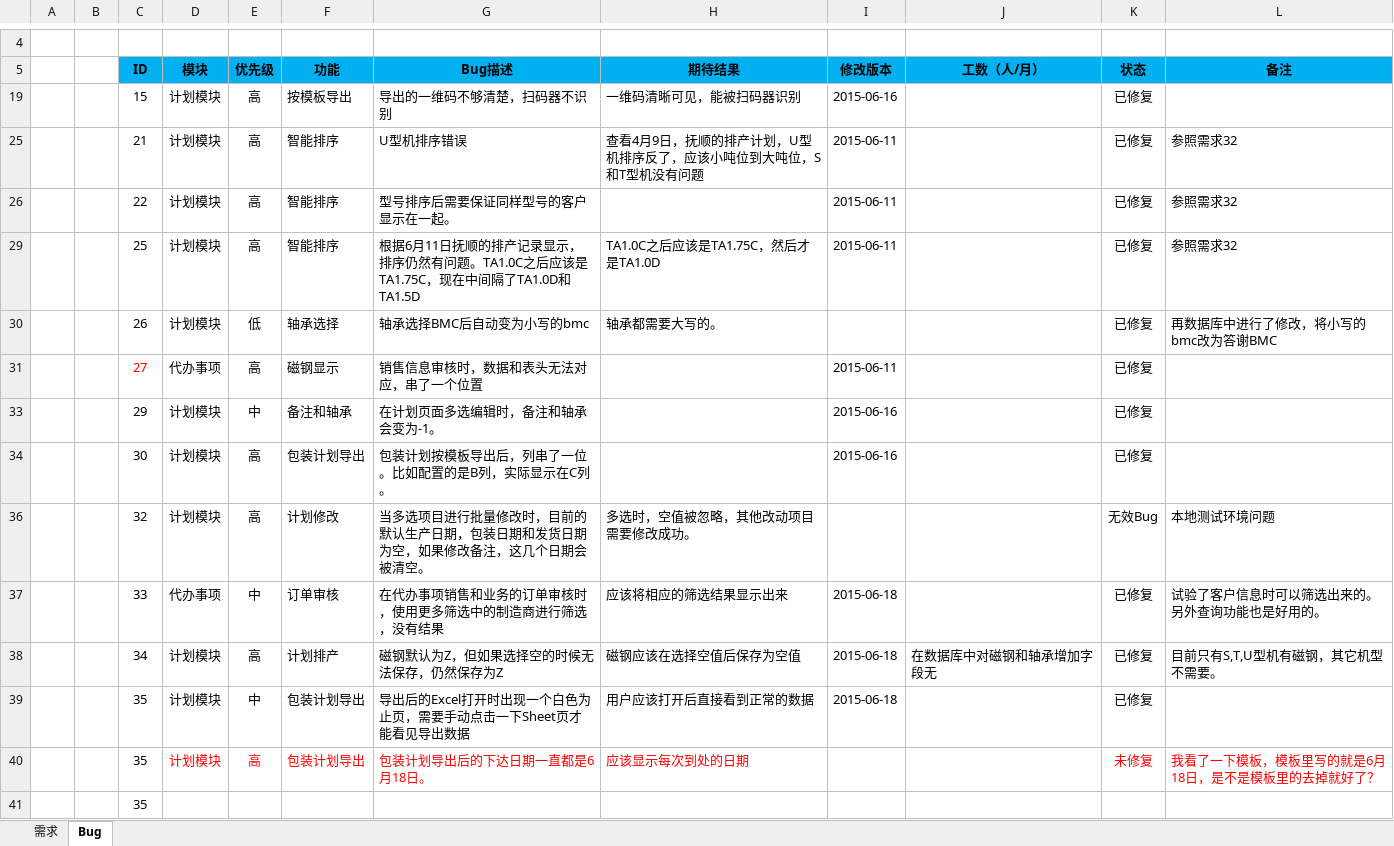
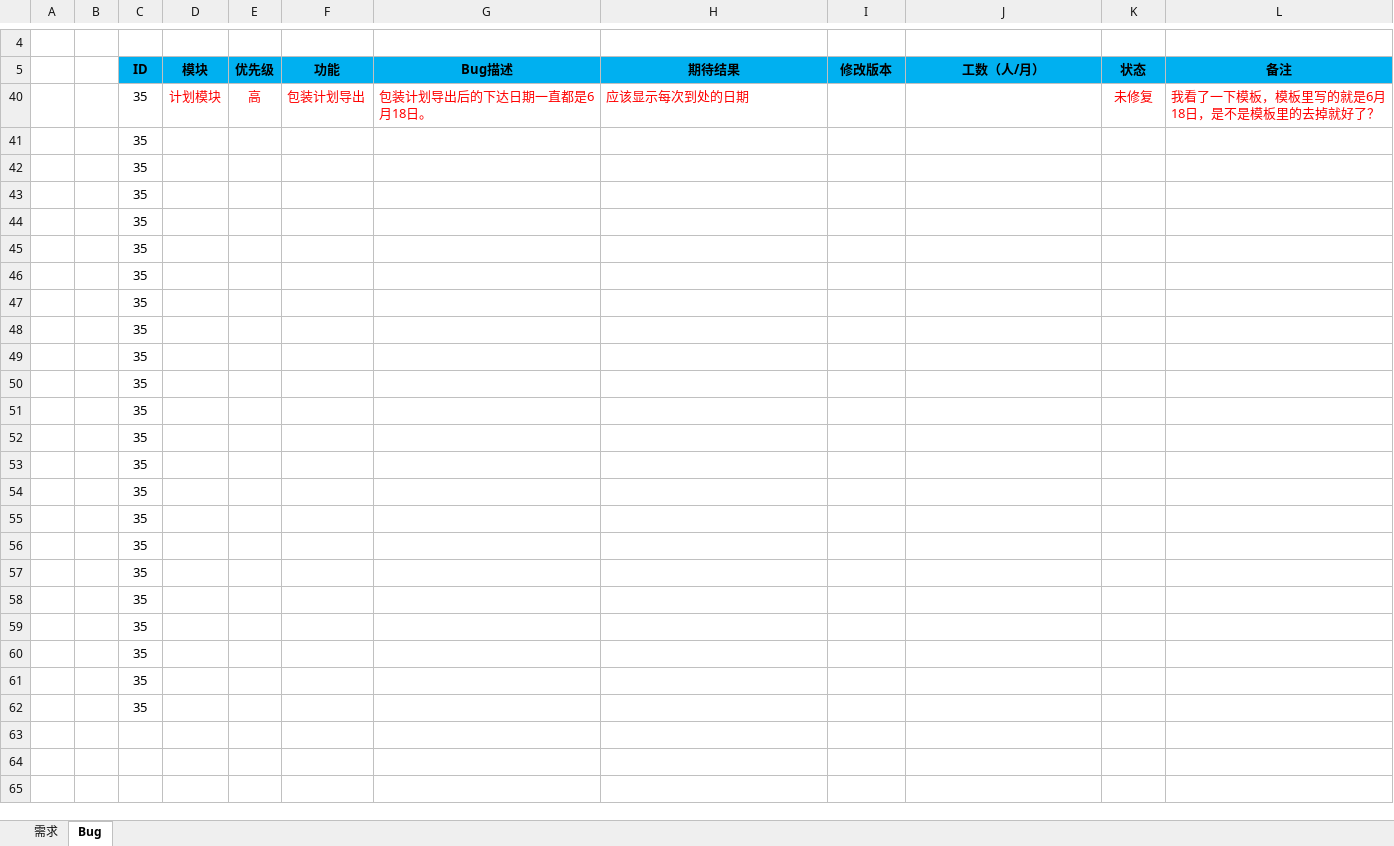
Before and after one commit to Patrick-Wang/BlueRay, an Excel workbook: Documentation/蓝光集团生产管控平台.xlsx, sheet Bug, drawn as a sheet; only a part is shown, gaps mark what is left out; the shorter side is filled out with more unchanged rows; values as stored, in another font and other column widths than the file's, no borders; the diff names each change by its address in the sheet, - before the commit and + after, or states it on an @@ line.

```diff
--- a/Documentation/蓝光集团生产管控平台.xlsx (sheet Bug)
+++ b/Documentation/蓝光集团生产管控平台.xlsx (sheet Bug)
@@ row 19 hidden:  |  | 15 | 计划模块 | 高 | 按模板导出 | 导出的一维码不够清楚，扫码器不识别 | 一维码清晰可见，能被扫码器识别 | 2015-06-16 |  | 已修复 @@
@@ row 25 hidden:  |  | 21 | 计划模块 | 高 | 智能排序 | U型机排序错误 | 查看4月9日，抚顺的排产计划，U型机排序反了，应该小吨位到大吨位，S和T型机没有问题 | 2015-06-11 |  | 已修复 | 参照需求32 @@
@@ row 26 hidden:  |  | 22 | 计划模块 | 高 | 智能排序 | 型号排序后需要保证同样型号的客户显示在一起。 |  | 2015-06-11 |  | 已修复 | 参照需求32 @@
@@ row 29 hidden:  |  | 25 | 计划模块 | 高 | 智能排序 | 根据6月11日抚顺的排产记录显示，排序仍然有问题。TA1.0C之后应该是TA1.75C，现在中间隔了TA1.0D和TA1.5D | TA1.0C之后应该是TA1.75C，然后才是TA1.0D | 2015-06-11 |  | 已修复 | 参照需求32 @@
@@ row 30 hidden:  |  | 26 | 计划模块 | 低 | 轴承选择 | 轴承选择BMC后自动变为小写的bmc | 轴承都需要大写的。 |  |  | 已修复 | 再数据库中进行了修改，将小写的bmc改为答谢BMC @@
@@ row 31 hidden:  |  | 27 | 代办事项 | 高 | 磁钢显示 | 销售信息审核时，数据和表头无法对应，串了一个位置 |  | 2015-06-11 |  | 已修复 @@
@@ row 33 hidden:  |  | 29 | 计划模块 | 中 | 备注和轴承 | 在计划页面多选编辑时，备注和轴承会变为-1。 |  | 2015-06-16 |  | 已修复 @@
@@ row 34 hidden:  |  | 30 | 计划模块 | 高 | 包装计划导出 | 包装计划按模板导出后，列串了一位。比如配置的是B列，实际显示在C列。 |  | 2015-06-16 |  | 已修复 @@
@@ row 36 hidden:  |  | 32 | 计划模块 | 高 | 计划修改 | 当多选项目进行批量修改时，目前的默认生产日期，包装日期和发货日期为空，如果修改备注，这几个日期会被清空。 | 多选时，空值被忽略，其他改动项目需要修改成功。 |  |  | 无效Bug | 本地测试环境问题 @@
@@ row 37 hidden:  |  | 33 | 代办事项 | 中 | 订单审核 | 在代办事项销售和业务的订单审核时，使用更多筛选中的制造商进行筛选，没有结果 | 应该将相应的筛选结果显示出来 | 2015-06-18 |  | 已修复 | 试验了客户信息时可以筛选出来的。另外查询功能也是好用的。 @@
@@ row 38 hidden:  |  | 34 | 计划模块 | 高 | 计划排产 | 磁钢默认为Z，但如果选择空的时候无法保存，仍然保存为Z | 磁钢应该在选择空值后保存为空值 | 2015-06-18 | 在数据库中对磁钢和轴承增加字段无 | 已修复 | 目前只有S,T,U型机有磁钢，其它机型不需要。 @@
@@ row 39 hidden:  |  | 35 | 计划模块 | 中 | 包装计划导出 | 导出后的Excel打开时出现一个白色为止页，需要手动点击一下Sheet页才能看见导出数据 | 用户应该打开后直接看到正常的数据 | 2015-06-18 |  | 已修复 @@
```
Also changed, not shown: sheet 需求.
